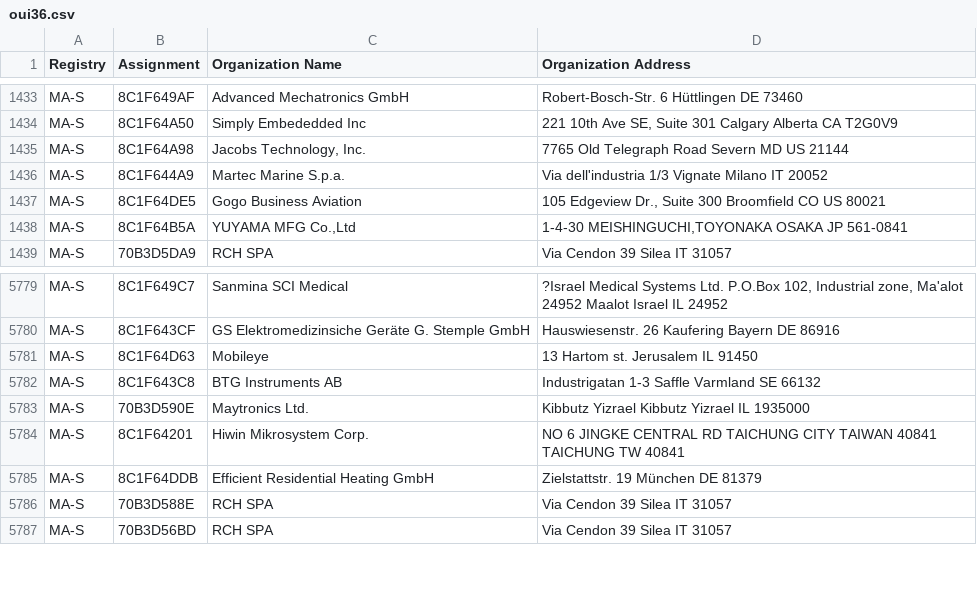
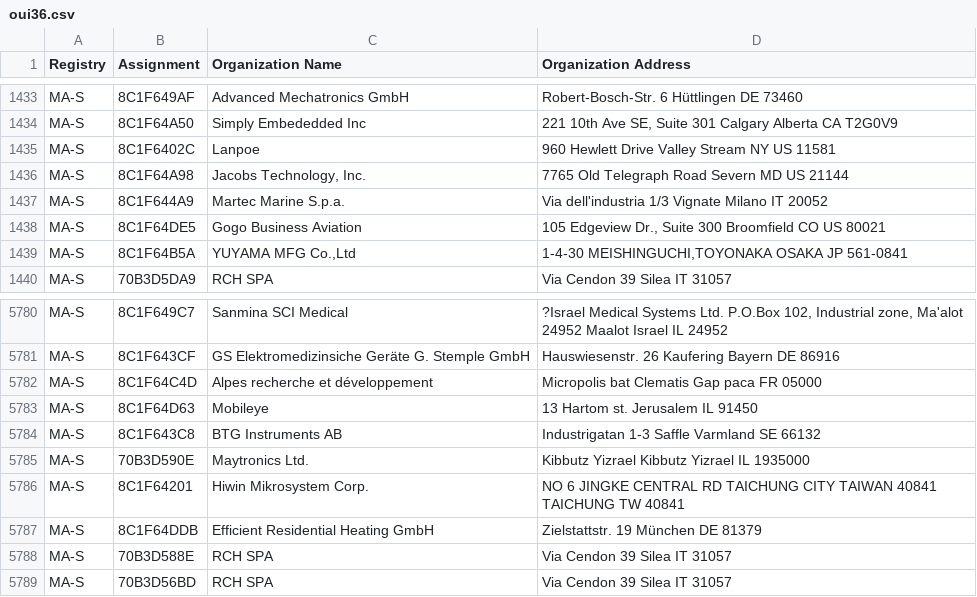
Before and after one commit to runZeroInc/mac-tracker, a CSV file: data/ieee/oui36.csv, drawn as a sheet; only a part is shown, gaps mark what is left out; the diff names each change by its address in the sheet, - before the commit and + after, or states it on an @@ line.

Commit message:
Auto: Update files from IEEE

```diff
--- a/data/ieee/oui36.csv
+++ b/data/ieee/oui36.csv
+row 1435: MA-S | 8C1F6402C | Lanpoe | 960 Hewlett Drive Valley Stream NY US 11581
+row 5782: MA-S | 8C1F64C4D | Alpes recherche et développement | Micropolis bat Clematis Gap paca FR 05000
```
Also changed, not shown: data/ieee/cid.csv, data/ieee/mam.csv, 4 other files.
